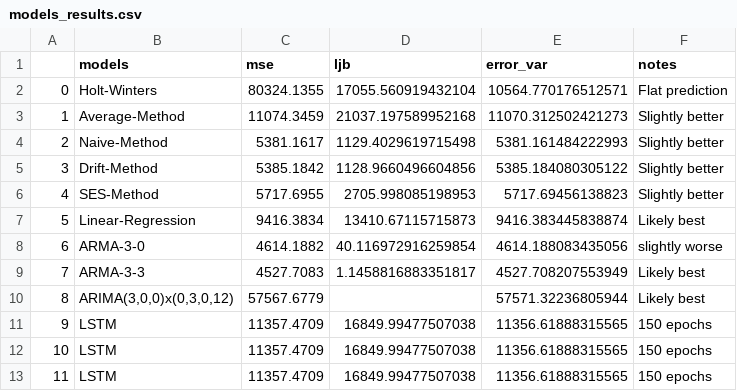
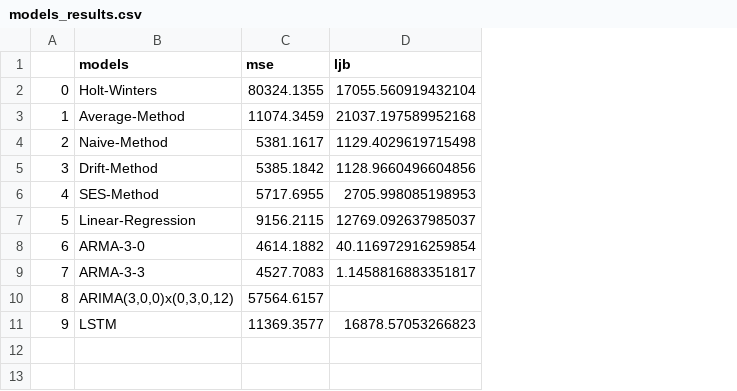
Before and after one commit to alexiskaldany/TS_final, a CSV file: models_results.csv, drawn as a sheet; the diff names each change by its address in the sheet, - before the commit and + after, or states it on an @@ line.

```diff
--- a/models_results.csv
+++ b/models_results.csv
-column E (error_var), rows 2-11: 10564.770176512571 | 11070.312502421273 | 5381.161484222993 | 5385.184080305122 | 5717.69456138823 | 9416.383445838874 | 4614.188083435056 | 4527.708207553949 | 57571.32236805944 | 11356.61888315565
-column F (notes), rows 2-11: Flat prediction | Slightly better | Slightly better | Slightly better | Slightly better | Likely best | slightly worse | Likely best | Likely best | 150 epochs
-C7 (mse): 9416.3834
+C7 (mse): 9156.2115
-D7 (ljb): 13410.67115715873
+D7 (ljb): 12769.092637985037
-C10 (mse): 57567.6779
+C10 (mse): 57564.6157
-C11 (mse): 11357.4709
+C11 (mse): 11369.3577
-D11 (ljb): 16849.99477507038
+D11 (ljb): 16878.57053266823
-row 12: 10 | LSTM | 11357.4709 | 16849.99477507038 | 11356.61888315565 | 150 epochs
-row 13: 11 | LSTM | 11357.4709 | 16849.99477507038 | 11356.61888315565 | 150 epochs
```
Also changed, not shown: 20 other files.
